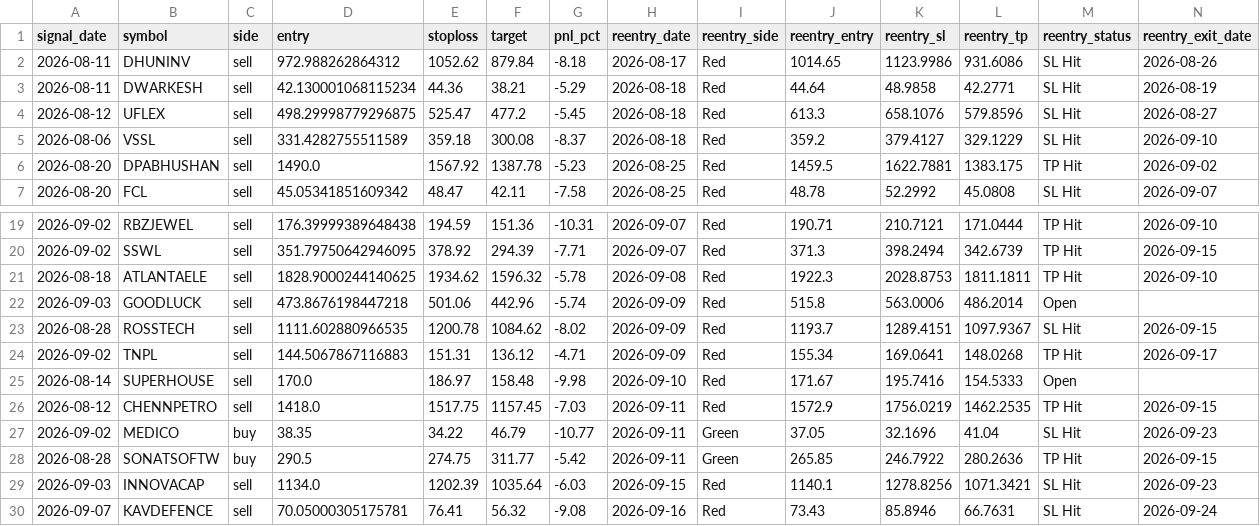
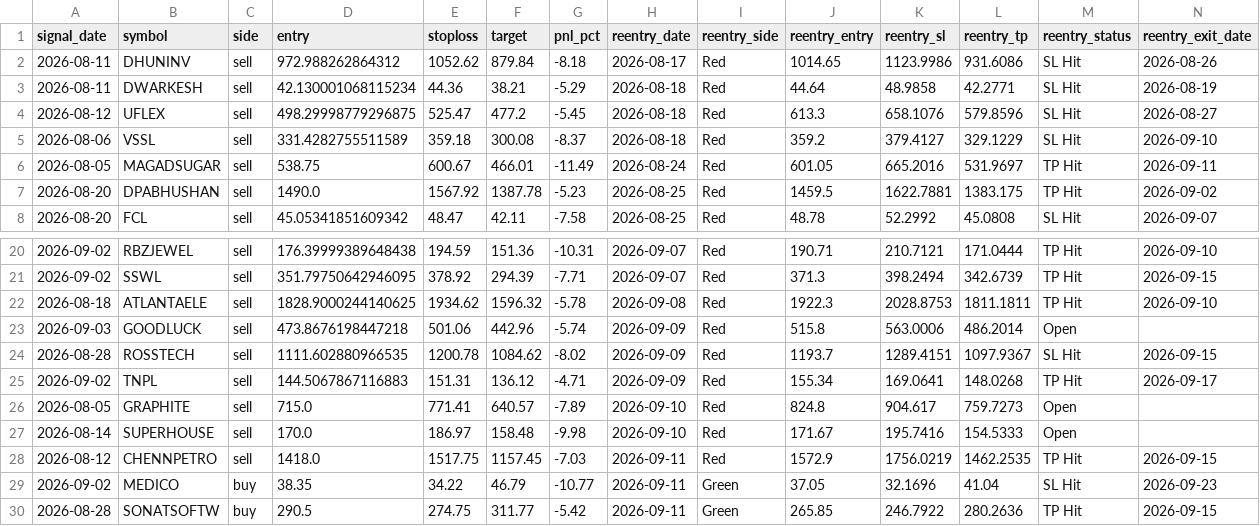
Before and after one commit to faizjio7011-code/checking-trade-signals, a CSV file: report_in/reentry.csv, drawn as a sheet; only a part is shown, gaps mark what is left out; the shorter side is filled out with more unchanged rows; rows hold the shown columns only; the diff names each change by its address in the sheet, - before the commit and + after, or states it on an @@ line.

```diff
--- a/report_in/reentry.csv
+++ b/report_in/reentry.csv
+row 6: 2026-08-05 | MAGADSUGAR | sell | 538.75 | 600.67 | 466.01 | -11.49 | 2026-08-24 | Red | 601.05 | 665.2016 | 531.9697 | TP Hit | 2026-09-11
+row 26: 2026-08-05 | GRAPHITE | sell | 715.0 | 771.41 | 640.57 | -7.89 | 2026-09-10 | Red | 824.8 | 904.617 | 759.7273 | Open
```
Also changed, not shown: report_in/sl_hit.csv, report_in/trade_performance.csv, 4 other files.
